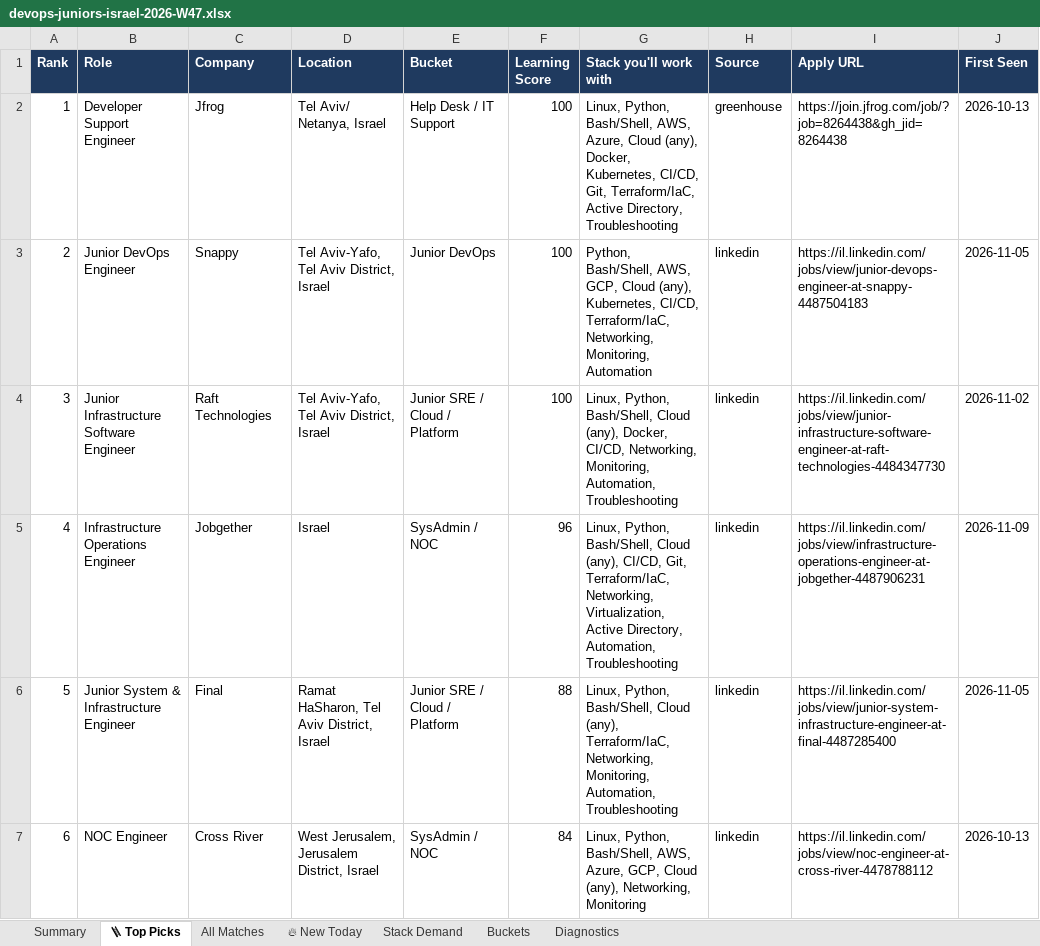
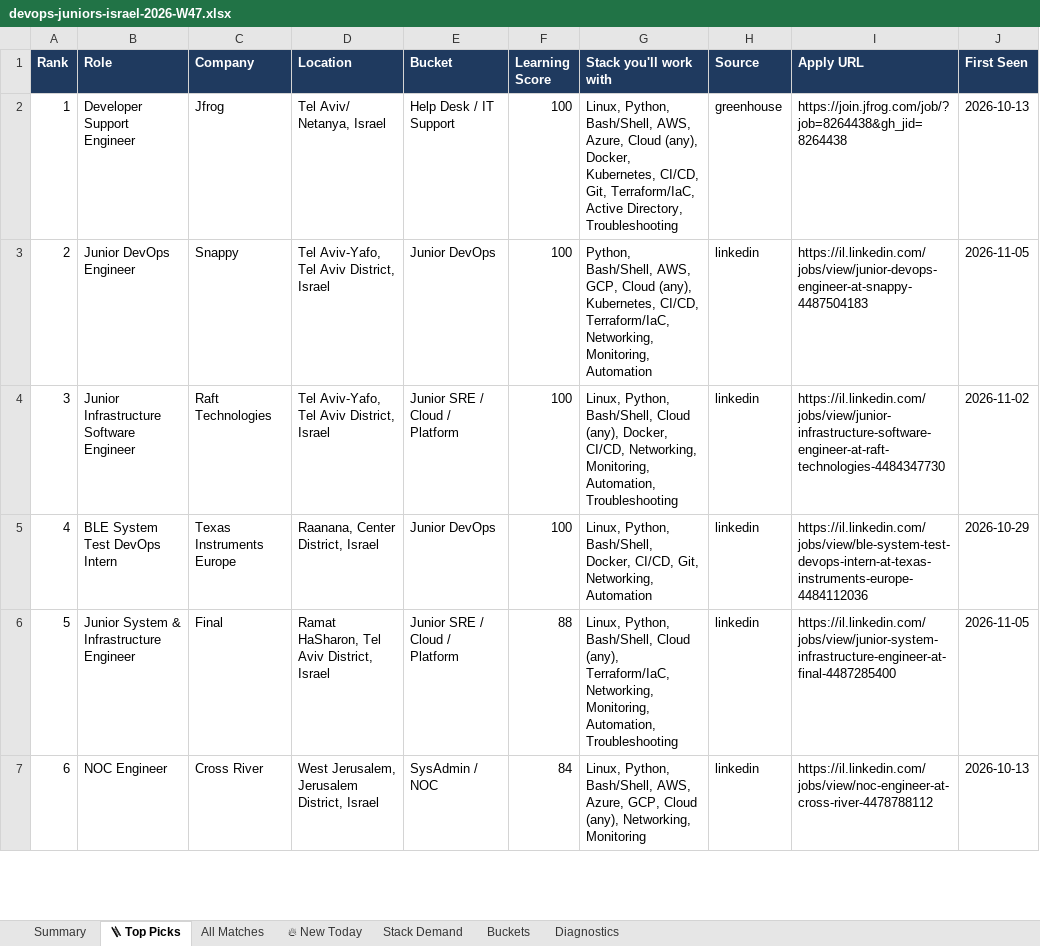
Before and after one commit to OrelBello/devops-market-data, an Excel workbook: reports/devops-juniors-israel-2026-W47.xlsx, sheet 🪜 Top Picks, drawn as a sheet; only a part is shown; values as stored, in another font and other column widths than the file's, no borders; the diff covers the shown part only; the diff names each change by its address in the sheet, - before the commit and + after, or states it on an @@ line.

```diff
--- a/reports/devops-juniors-israel-2026-W47.xlsx (sheet 🪜 Top Picks)
+++ b/reports/devops-juniors-israel-2026-W47.xlsx (sheet 🪜 Top Picks)
-B5 (Role): Infrastructure Operations Engineer
+B5 (Role): BLE System Test DevOps Intern
-C5 (Company): Jobgether
+C5 (Company): Texas Instruments Europe
-D5 (Location): Israel
+D5 (Location): Raanana, Center District, Israel
-E5 (Bucket): SysAdmin / NOC
+E5 (Bucket): Junior DevOps
-F5 (Learning Score): 96
+F5 (Learning Score): 100
-G5 (Stack you'll work with): …Python, Bash/Shell, Cloud (any), CI/CD, Git, Terraform/IaC, Networking, Virtualization, Active Directory, Automation, Troubleshooting
+G5 (Stack you'll work with): …Python, Bash/Shell, Docker, CI/CD, Git, Networking, Automation
-I5 (Apply URL): https://il.linkedin.com/jobs/view/infrastructure-operations-engineer-at-jobgether-4487906231
+I5 (Apply URL): https://il.linkedin.com/jobs/view/ble-system-test-devops-intern-at-texas-instruments-europe-4484112036
-J5 (First Seen): 2026-11-09
+J5 (First Seen): 2026-10-29
```
Also changed, not shown: 100 edited cells elsewhere in this sheet, sheet All Matches, sheet 🔥 New Today, sheet Stack Demand, sheet Summary, sheet Buckets, sheet Diagnostics, reports/devops-jobs-israel-2026-W47.xlsx, reports/devops-jobs-israel-latest.xlsx, 11 other files.
